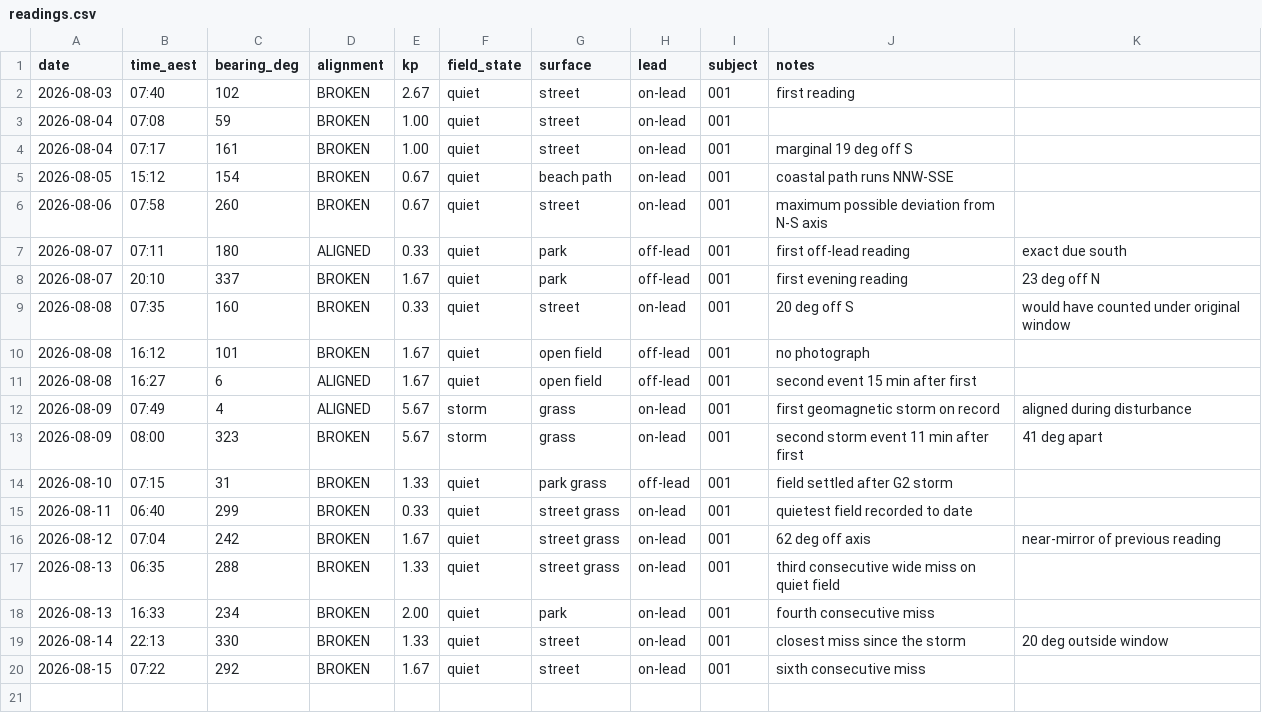
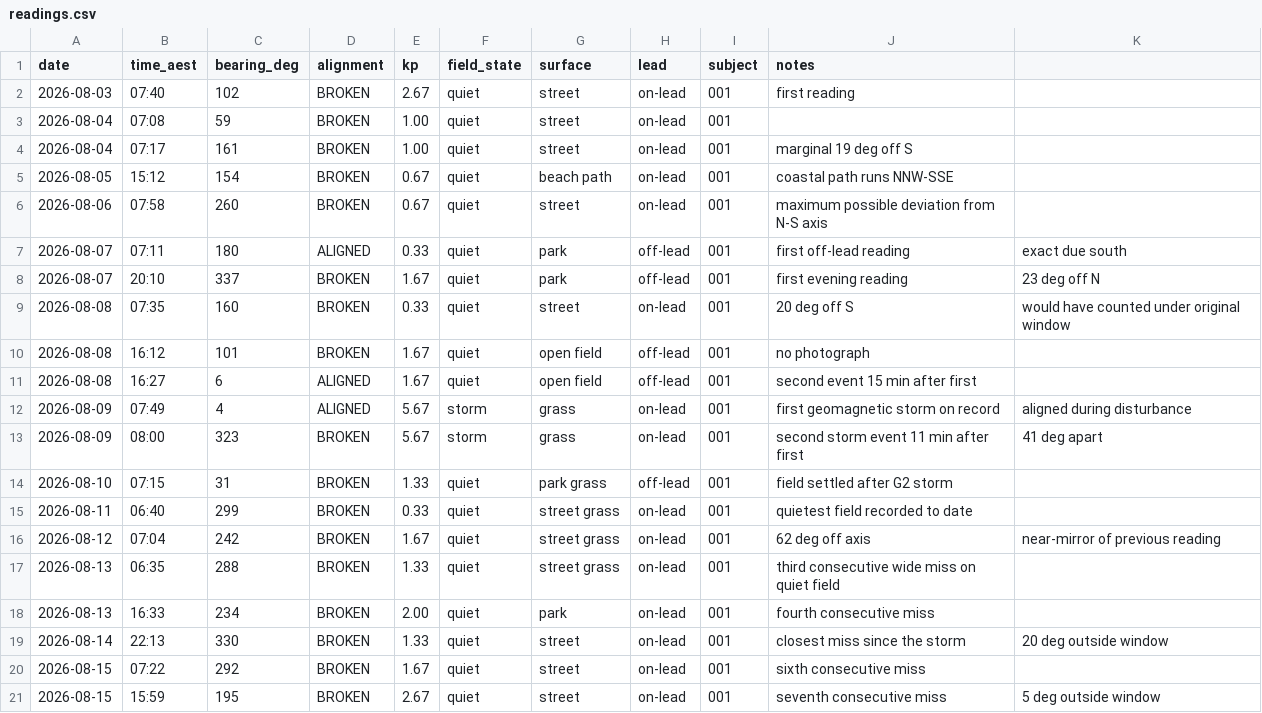
Before and after one commit to thefiboracle/fib-oracle-data, a CSV file: readings.csv, drawn as a sheet; the diff names each change by its address in the sheet, - before the commit and + after, or states it on an @@ line.

Commit message:
Reading 021

```diff
--- a/readings.csv
+++ b/readings.csv
+row 21: 2026-08-15 | 15:59 | 195 | BROKEN | 2.67 | quiet | street | on-lead | 001 | seventh consecutive miss | 5 deg outside window
```
